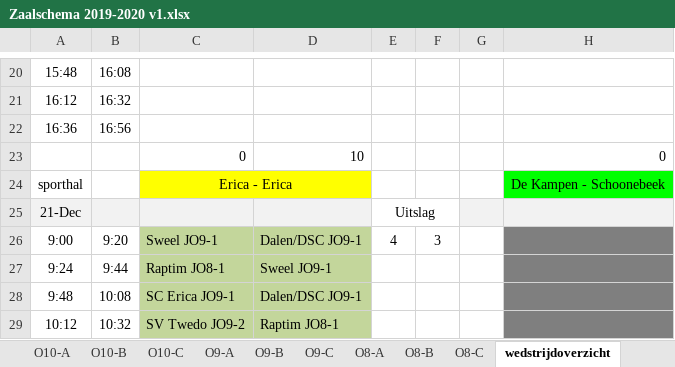
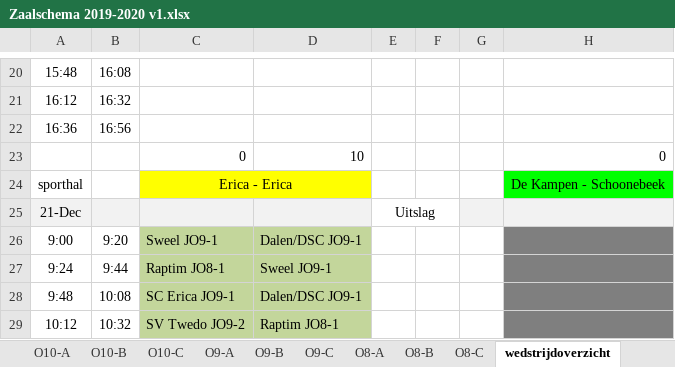
Before and after one commit to ErwinSteffens/zod-zaalvoetbal, an Excel workbook: files/2019-2020/Zaalschema 2019-2020 v1.xlsx, sheet wedstrijdoverzicht, drawn as a sheet; only a part is shown, gaps mark what is left out; values as stored, in another font and other column widths than the file's, no borders; the diff names each change by its address in the sheet, - before the commit and + after, or states it on an @@ line.

```diff
--- a/files/2019-2020/Zaalschema 2019-2020 v1.xlsx (sheet wedstrijdoverzicht)
+++ b/files/2019-2020/Zaalschema 2019-2020 v1.xlsx (sheet wedstrijdoverzicht)
-E26: 4
+E26: (empty)
-F26: 3
+F26: (empty)
```
Also changed, not shown: 12 other files.
